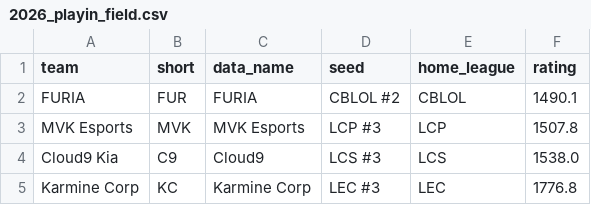
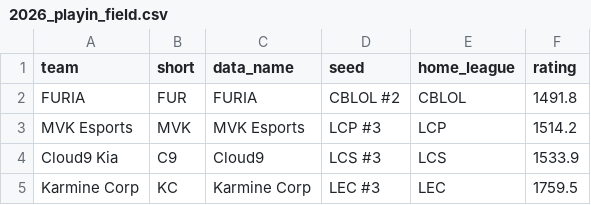
Before and after one commit to zackaids/league-predictor, a CSV file: data/processed/2026_playin_field.csv, drawn as a sheet.

```diff
--- a/data/processed/2026_playin_field.csv
+++ b/data/processed/2026_playin_field.csv
@@ -1,5 +1,5 @@
 team,short,data_name,seed,home_league,rating
-FURIA,FUR,FURIA,CBLOL #2,CBLOL,1490.1
-MVK Esports,MVK,MVK Esports,LCP #3,LCP,1507.8
-Cloud9 Kia,C9,Cloud9,LCS #3,LCS,1538.0
-Karmine Corp,KC,Karmine Corp,LEC #3,LEC,1776.8
+FURIA,FUR,FURIA,CBLOL #2,CBLOL,1491.8
+MVK Esports,MVK,MVK Esports,LCP #3,LCP,1514.2
+Cloud9 Kia,C9,Cloud9,LCS #3,LCS,1533.9
+Karmine Corp,KC,Karmine Corp,LEC #3,LEC,1759.5
```
Also changed, not shown: data/processed/2026_calibrated_ratings.csv, data/processed/2026_series.csv, 9 other files.
